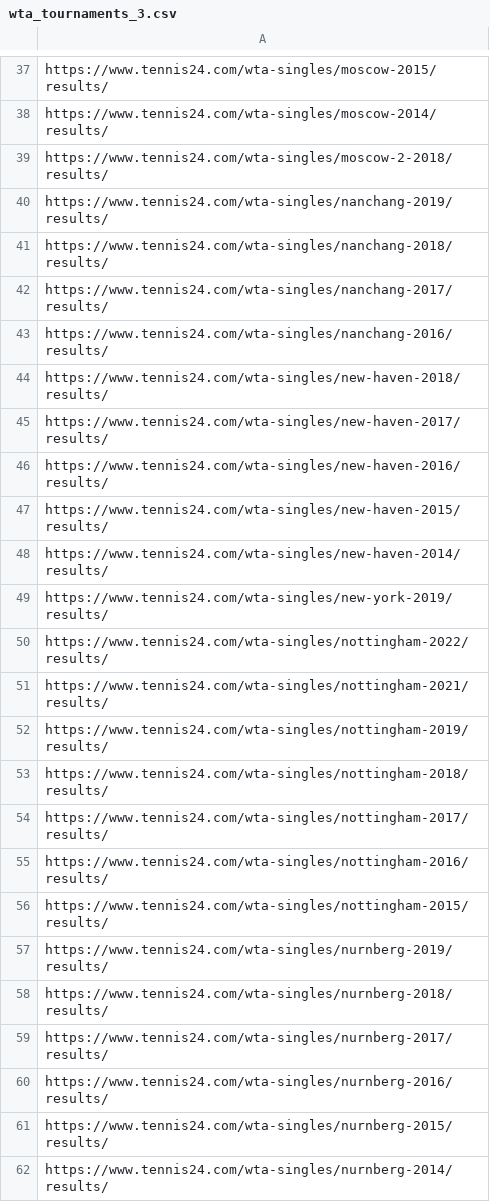
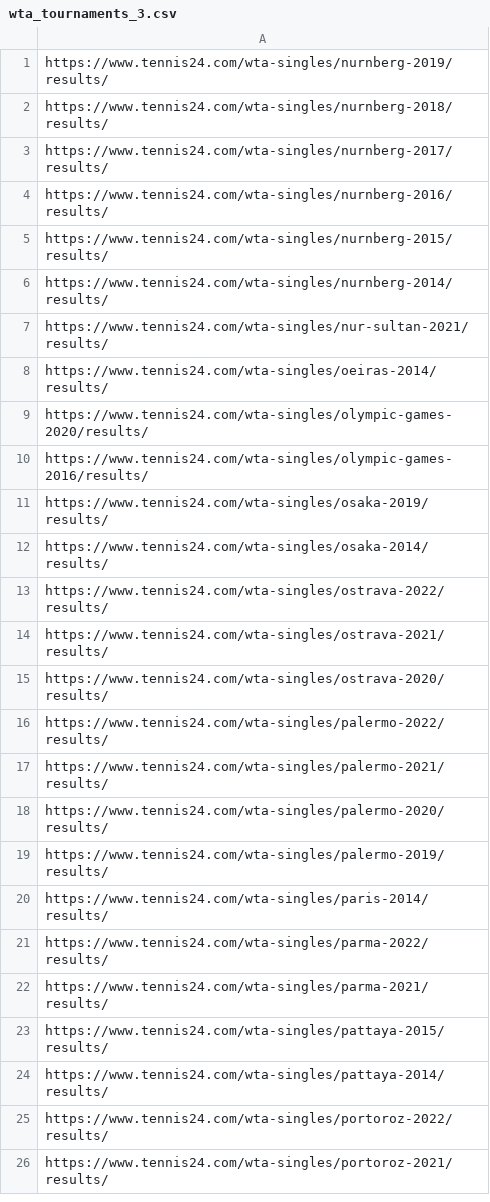
Before and after one commit to saifarnab/web_scrapingv2, a CSV file: tennis24/new_scripts/wta_tournaments_3.csv, drawn as a sheet; only a part is shown, gaps mark what is left out; the shorter side is filled out with more unchanged rows; the diff covers the shown part only; the diff names each change by its address in the sheet, - before the commit and + after, or states it on an @@ line.

```diff
--- a/tennis24/new_scripts/wta_tournaments_3.csv
+++ b/tennis24/new_scripts/wta_tournaments_3.csv
-row 37: https://www.tennis24.com/wta-singles/moscow-2015/results/
-row 38: https://www.tennis24.com/wta-singles/moscow-2014/results/
-row 39: https://www.tennis24.com/wta-singles/moscow-2-2018/results/
-row 40: https://www.tennis24.com/wta-singles/nanchang-2019/results/
-row 41: https://www.tennis24.com/wta-singles/nanchang-2018/results/
-row 42: https://www.tennis24.com/wta-singles/nanchang-2017/results/
-row 43: https://www.tennis24.com/wta-singles/nanchang-2016/results/
-row 44: https://www.tennis24.com/wta-singles/new-haven-2018/results/
-row 45: https://www.tennis24.com/wta-singles/new-haven-2017/results/
-row 46: https://www.tennis24.com/wta-singles/new-haven-2016/results/
-row 47: https://www.tennis24.com/wta-singles/new-haven-2015/results/
-row 48: https://www.tennis24.com/wta-singles/new-haven-2014/results/
-row 49: https://www.tennis24.com/wta-singles/new-york-2019/results/
-row 50: https://www.tennis24.com/wta-singles/nottingham-2022/results/
-row 51: https://www.tennis24.com/wta-singles/nottingham-2021/results/
-row 52: https://www.tennis24.com/wta-singles/nottingham-2019/results/
-row 53: https://www.tennis24.com/wta-singles/nottingham-2018/results/
-row 54: https://www.tennis24.com/wta-singles/nottingham-2017/results/
-row 55: https://www.tennis24.com/wta-singles/nottingham-2016/results/
-row 56: https://www.tennis24.com/wta-singles/nottingham-2015/results/
```
Also changed, not shown: 36 removed rows elsewhere in this file, 5 other files.
